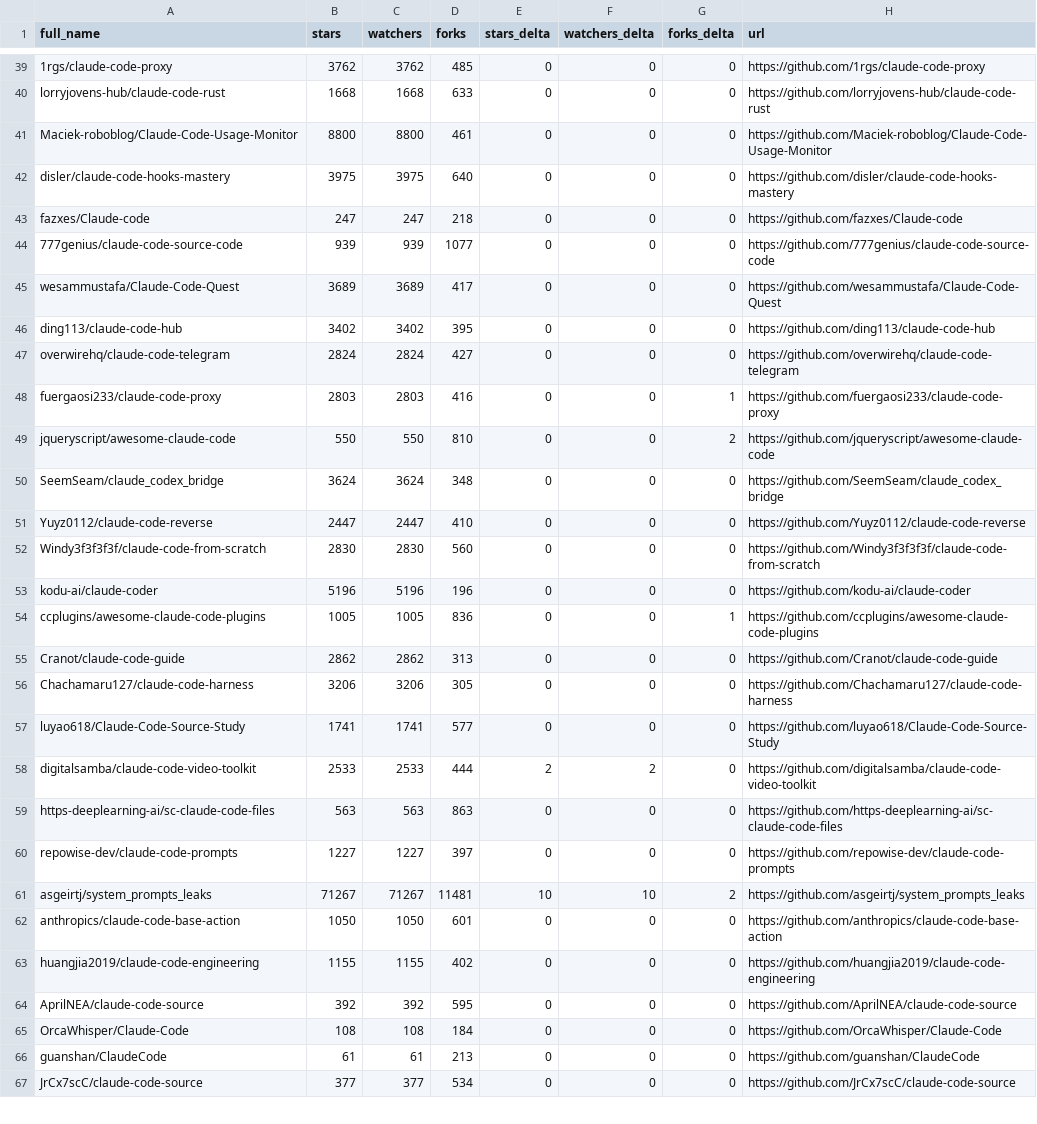
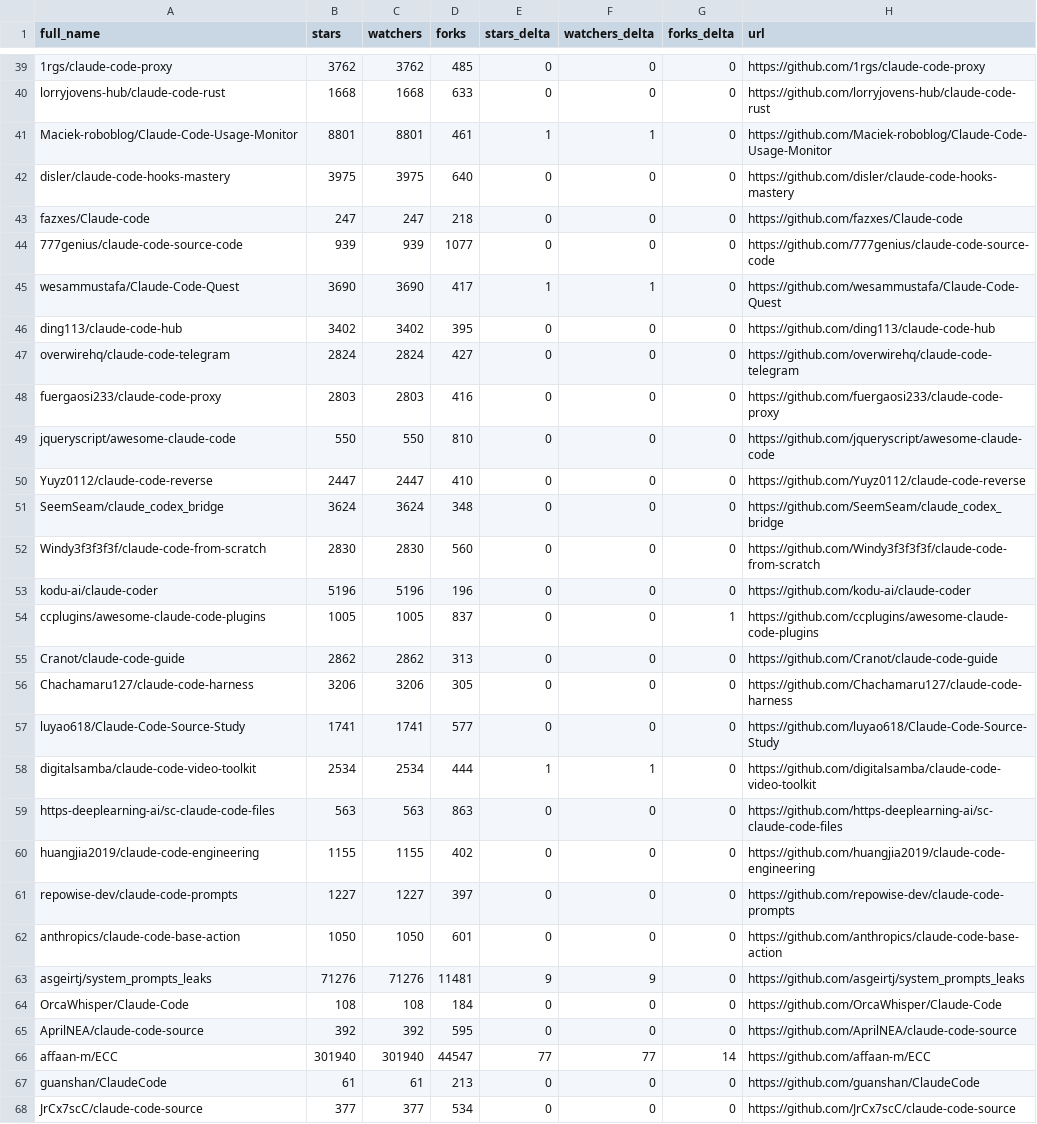
Before and after one commit to IgorOffline/hesreallyhim-awesome-claude-code, a CSV file: data/repo-ticker.csv, drawn as a sheet; only a part is shown, gaps mark what is left out; removed rows and columns are numbered as before the commit, all else as after; the diff covers the shown part only; the diff names each change by its address in the sheet, - before the commit and + after, or states it on an @@ line.

```diff
--- a/data/repo-ticker.csv
+++ b/data/repo-ticker.csv
-B41 (stars): 8800
+B41 (stars): 8801
-C41 (watchers): 8800
+C41 (watchers): 8801
-E41 (stars_delta): 0
+E41 (stars_delta): 1
-F41 (watchers_delta): 0
+F41 (watchers_delta): 1
-B45 (stars): 3689
+B45 (stars): 3690
-C45 (watchers): 3689
+C45 (watchers): 3690
-E45 (stars_delta): 0
+E45 (stars_delta): 1
-F45 (watchers_delta): 0
+F45 (watchers_delta): 1
-G48 (forks_delta): 1
+G48 (forks_delta): 0
-G49 (forks_delta): 2
+G49 (forks_delta): 0
@@ row 51 moved to row 50: Yuyz0112/claude-code-reverse @@
-D54 (forks): 836
+D54 (forks): 837
-B58 (stars): 2533
+B58 (stars): 2534
-C58 (watchers): 2533
+C58 (watchers): 2534
-E58 (stars_delta): 2
+E58 (stars_delta): 1
-F58 (watchers_delta): 2
+F58 (watchers_delta): 1
@@ row 63 moved to row 60: huangjia2019/claude-code-engineering @@
-row 61: asgeirtj/system_prompts_leaks | 71267 | 71267 | 11481 | 10 | 10 | 2 | https://github.com/asgeirtj/system_prompts_leaks
+row 63: asgeirtj/system_prompts_leaks | 71276 | 71276 | 11481 | 9 | 9 | 0 | https://github.com/asgeirtj/system_prompts_leaks
@@ row 65 moved to row 64: OrcaWhisper/Claude-Code @@
+row 66: affaan-m/ECC | 301940 | 301940 | 44547 | 77 | 77 | 14 | https://github.com/affaan-m/ECC
```
Also changed, not shown: 4 added rows, 5 removed rows, 2 moved rows and 69 edited cells elsewhere in this file, 2 other files.
